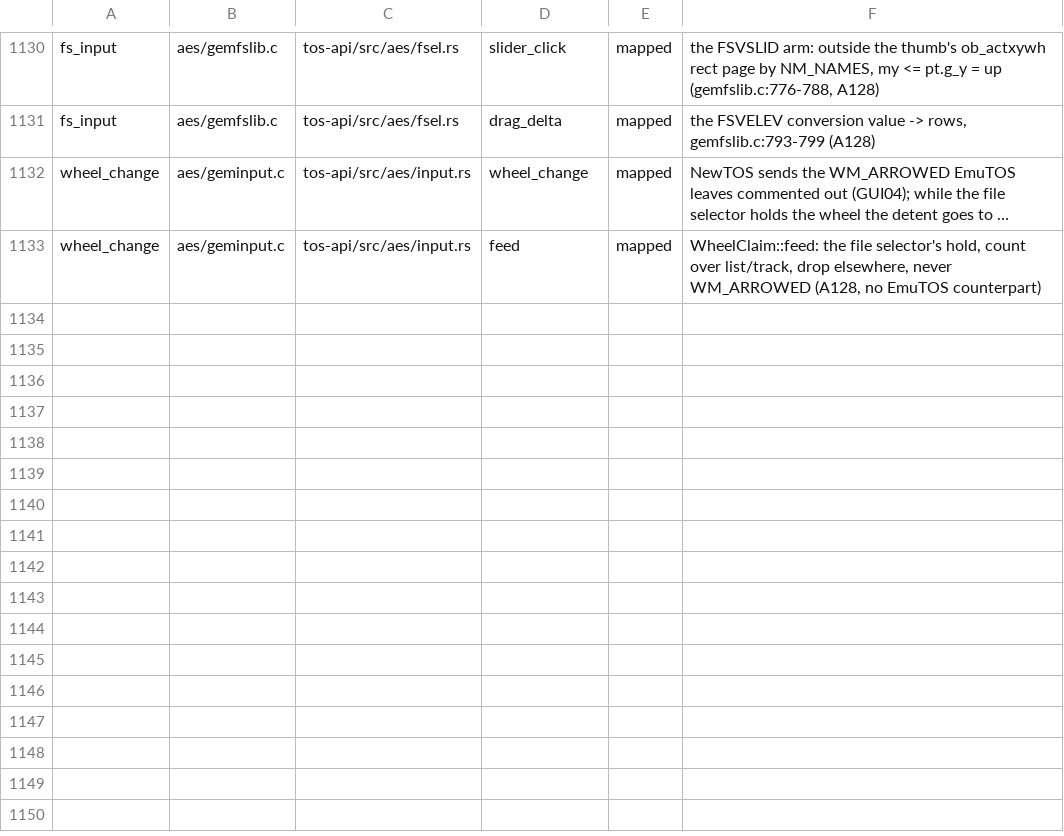
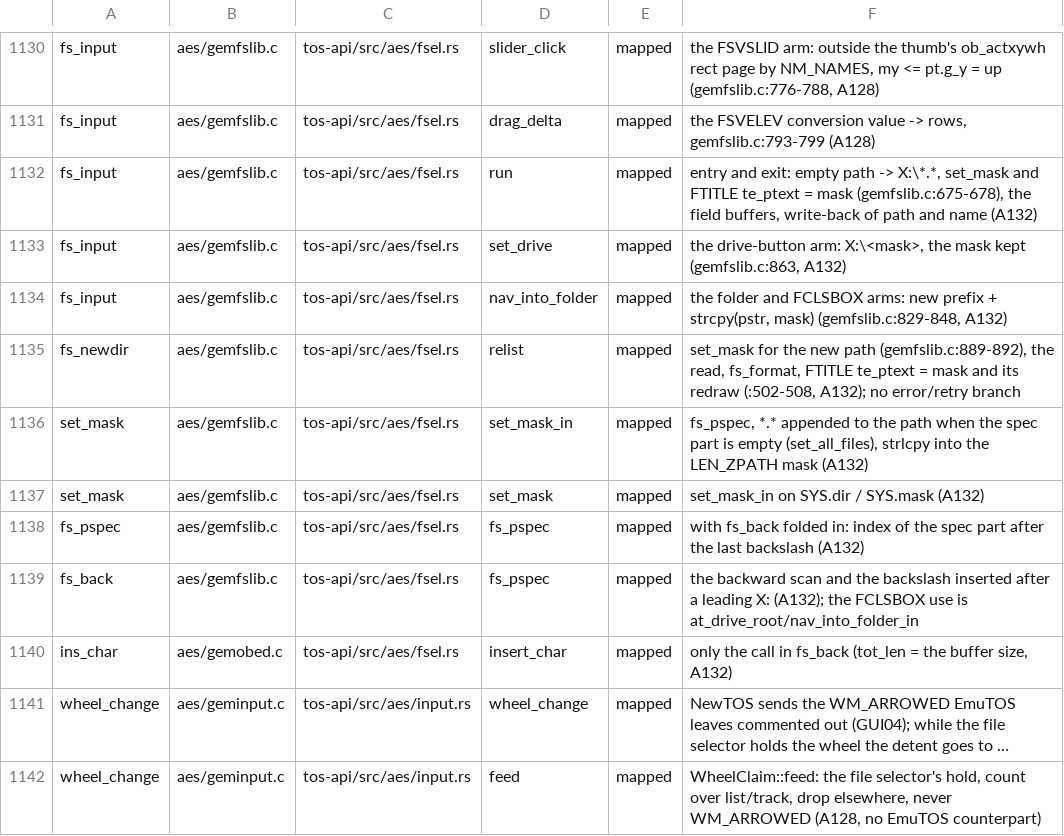
Before and after one commit to tuxie01/NewTOS, a TSV file: docs/analysis/deps/mapping.tsv, drawn as a sheet; only a part is shown, gaps mark what is left out; long unchanged cells end in …; the diff names each change by its address in the sheet, - before the commit and + after, or states it on an @@ line.

```diff
--- a/docs/analysis/deps/mapping.tsv
+++ b/docs/analysis/deps/mapping.tsv
+row 1132: fs_input | aes/gemfslib.c | tos-api/src/aes/fsel.rs | run | mapped | entry and exit: empty path -> X:\*.*, set_mask and FTITLE te_ptext = mask (gemfslib.c:675-678), the field buffers, write-back of path and name (A132)
+row 1133: fs_input | aes/gemfslib.c | tos-api/src/aes/fsel.rs | set_drive | mapped | the drive-button arm: X:\<mask>, the mask kept (gemfslib.c:863, A132)
+row 1134: fs_input | aes/gemfslib.c | tos-api/src/aes/fsel.rs | nav_into_folder | mapped | the folder and FCLSBOX arms: new prefix + strcpy(pstr, mask) (gemfslib.c:829-848, A132)
+row 1135: fs_newdir | aes/gemfslib.c | tos-api/src/aes/fsel.rs | relist | mapped | set_mask for the new path (gemfslib.c:889-892), the read, fs_format, FTITLE te_ptext = mask and its redraw (:502-508, A132); no error/retry branch
+row 1136: set_mask | aes/gemfslib.c | tos-api/src/aes/fsel.rs | set_mask_in | mapped | fs_pspec, *.* appended to the path when the spec part is empty (set_all_files), strlcpy into the LEN_ZPATH mask (A132)
+row 1137: set_mask | aes/gemfslib.c | tos-api/src/aes/fsel.rs | set_mask | mapped | set_mask_in on SYS.dir / SYS.mask (A132)
+row 1138: fs_pspec | aes/gemfslib.c | tos-api/src/aes/fsel.rs | fs_pspec | mapped | with fs_back folded in: index of the spec part after the last backslash (A132)
+row 1139: fs_back | aes/gemfslib.c | tos-api/src/aes/fsel.rs | fs_pspec | mapped | the backward scan and the backslash inserted after a leading X: (A132); the FCLSBOX use is at_drive_root/nav_into_folder_in
+row 1140: ins_char | aes/gemobed.c | tos-api/src/aes/fsel.rs | insert_char | mapped | only the call in fs_back (tot_len = the buffer size, A132)
```
Also changed, not shown: 27 other files.
